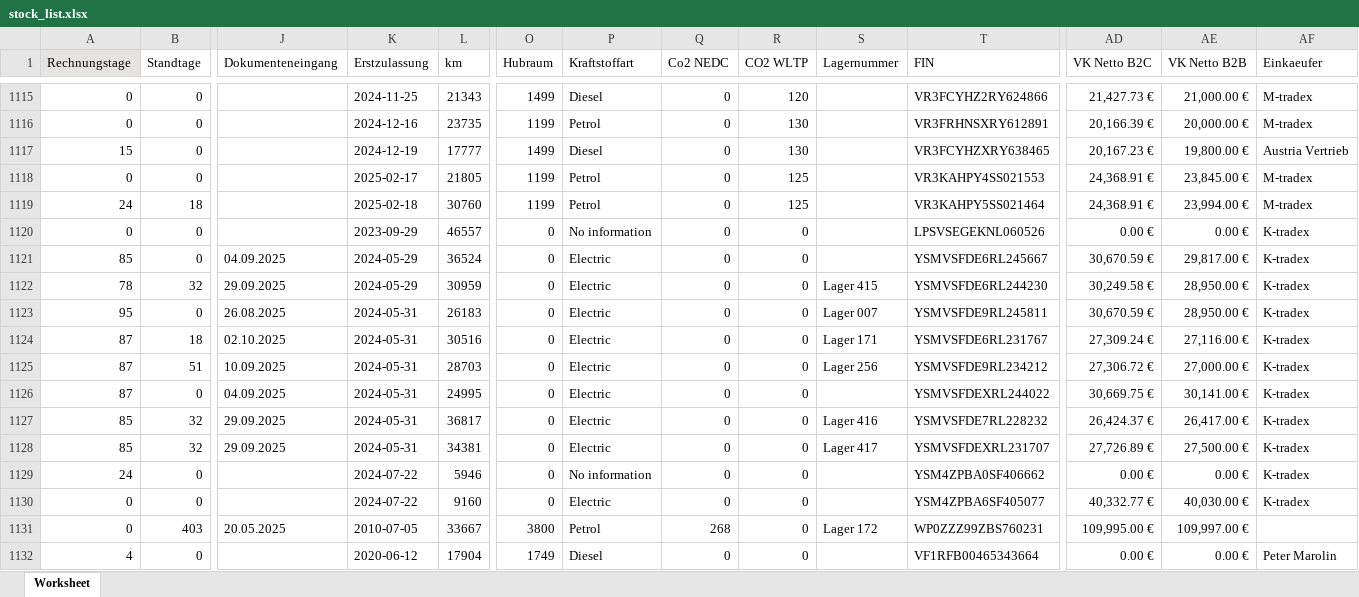
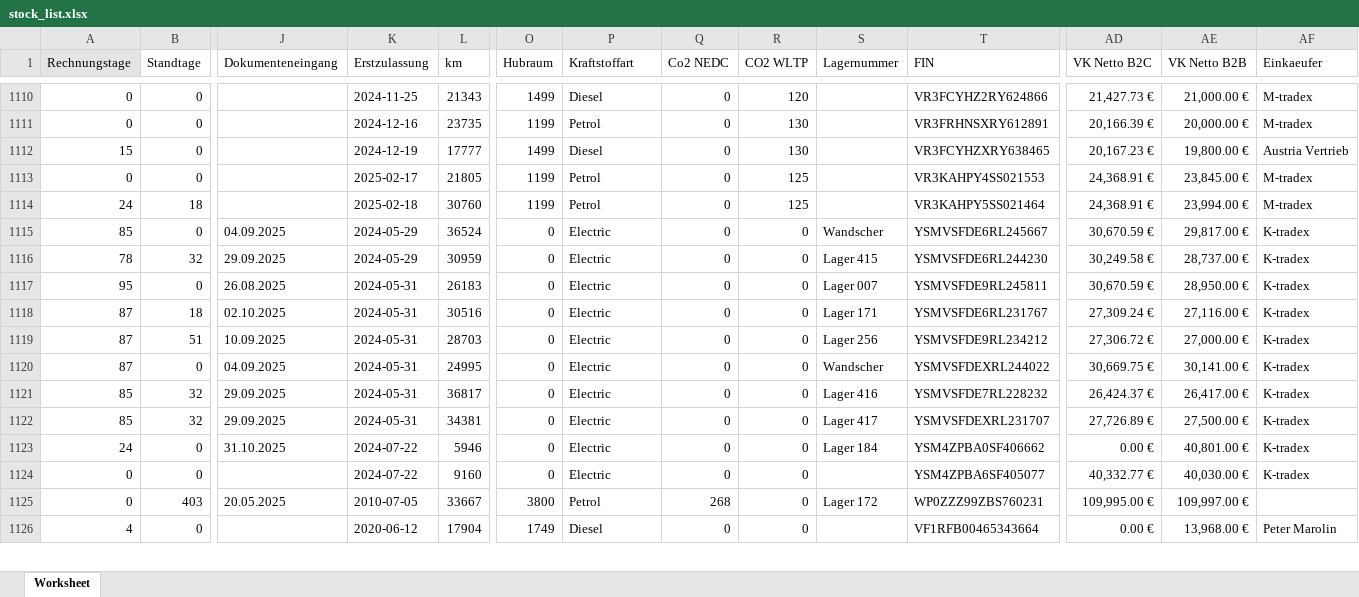
Before and after one commit to Nolgath/TradeX, an Excel workbook: stock_list.xlsx, sheet Worksheet, drawn as a sheet; only a part is shown, gaps mark what is left out; values as stored, in another font and other column widths than the file's, no borders; removed rows and columns are numbered as before the commit, all else as after; rows hold the shown columns only; the diff covers the shown part only; the diff names each change by its address in the sheet, - before the commit and + after, or states it on an @@ line.

```diff
--- a/stock_list.xlsx (sheet Worksheet)
+++ b/stock_list.xlsx (sheet Worksheet)
-row 1120: 0 | 0 |  | 2023-09-29 | 46557 | 0 | No information | 0 | 0 |  | LPSVSEGEKNL060526 | 0.00 € | 0.00 € | K-tradex
-S1115 (Lagernummer): (empty)
+S1115 (Lagernummer): Wandscher
-AE1116 (VK Netto B2B): 28,950.00 €
+AE1116 (VK Netto B2B): 28,737.00 €
-S1120 (Lagernummer): (empty)
+S1120 (Lagernummer): Wandscher
-J1123 (Dokumenteneingang): (empty)
+J1123 (Dokumenteneingang): 31.10.2025
-P1123 (Kraftstoffart): No information
+P1123 (Kraftstoffart): Electric
-S1123 (Lagernummer): (empty)
+S1123 (Lagernummer): Lager 184
-AE1123 (VK Netto B2B): 0.00 €
+AE1123 (VK Netto B2B): 40,801.00 €
-AE1126 (VK Netto B2B): 0.00 €
+AE1126 (VK Netto B2B): 13,968.00 €
```
Also changed, not shown: 15 added rows, 14 removed rows and 472 edited cells elsewhere in this sheet, sales_list.xlsx.
